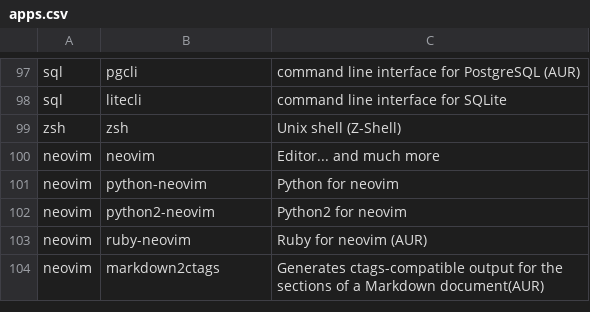
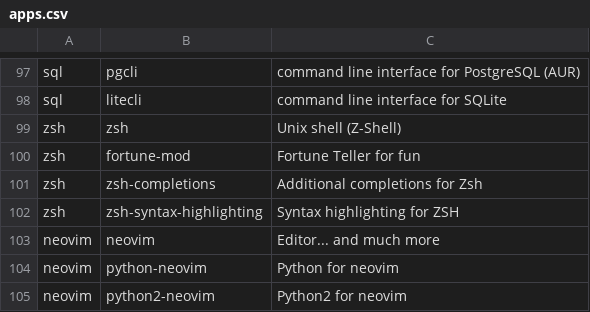
Before and after one commit to Phantas0s/ArchInstall, a CSV file: apps.csv, drawn as a sheet; only a part is shown, gaps mark what is left out; the shorter side is filled out with more unchanged rows.

```diff
--- a/apps.csv
+++ b/apps.csv
@@ -99,2 +99,5 @@ sql,litecli,command line interface for SQLite
 zsh,zsh,Unix shell (Z-Shell)
+zsh,fortune-mod,Fortune Teller for fun
+zsh,zsh-completions,Additional completions for Zsh
+zsh,zsh-syntax-highlighting,Syntax highlighting for ZSH
 neovim,neovim,Editor... and much more
```
Also changed, not shown: 1 other file.
